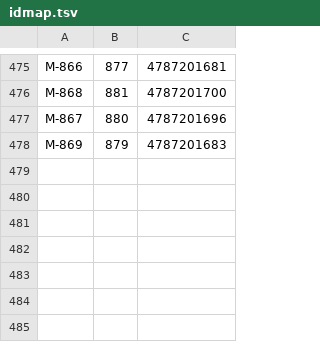
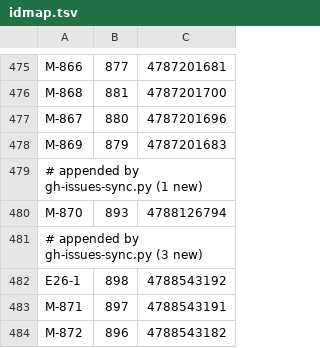
Before and after one commit to tzervas/mycelium, a TSV file: tools/github/idmap.tsv, drawn as a sheet; only a part is shown, gaps mark what is left out; the diff names each change by its address in the sheet, - before the commit and + after, or states it on an @@ line.

```diff
--- a/tools/github/idmap.tsv
+++ b/tools/github/idmap.tsv
+row 479: # appended by gh-issues-sync.py (1 new)
+row 480: M-870 | 893 | 4788126794
+row 481: # appended by gh-issues-sync.py (3 new)
+row 482: E26-1 | 898 | 4788543192
+row 483: M-871 | 897 | 4788543191
+row 484: M-872 | 896 | 4788543182
```
Also changed, not shown: 46 other files.
